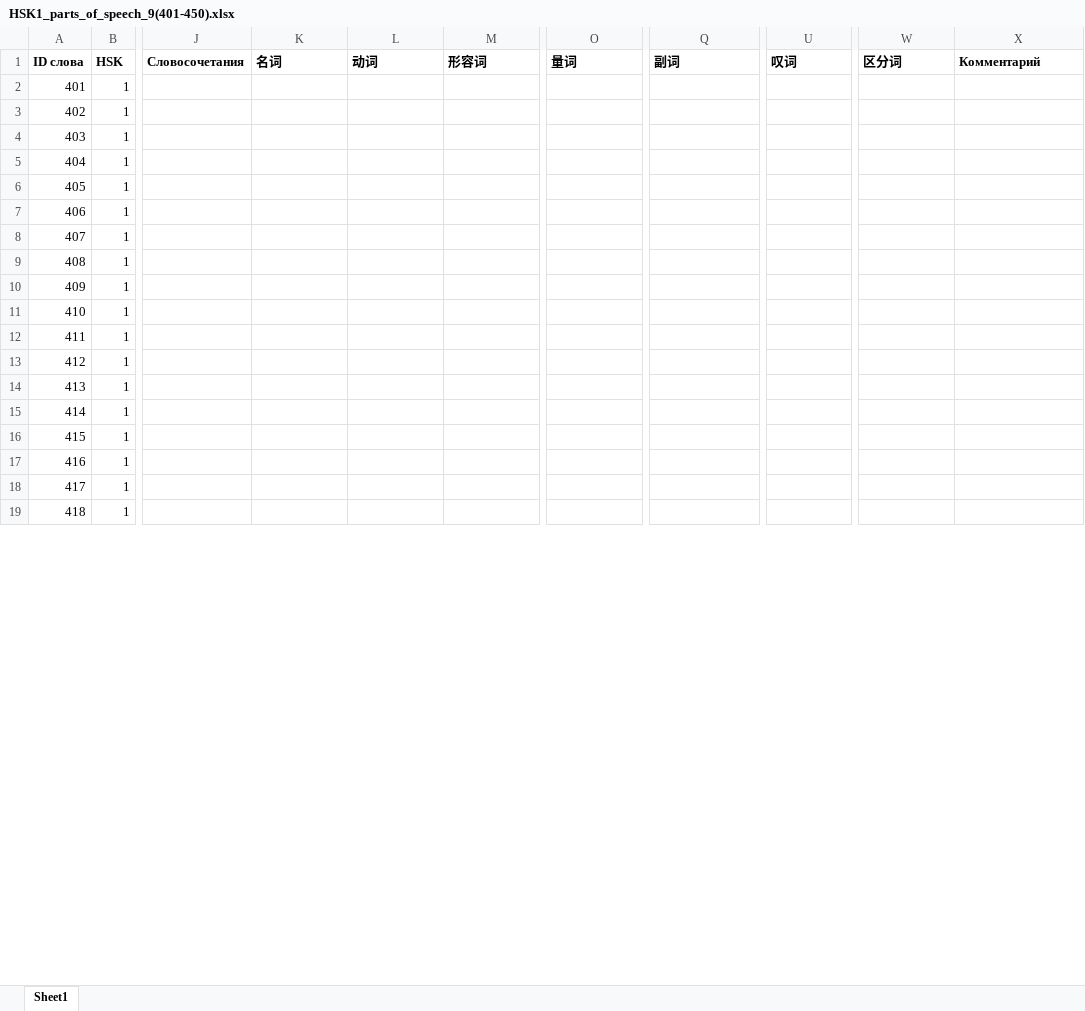
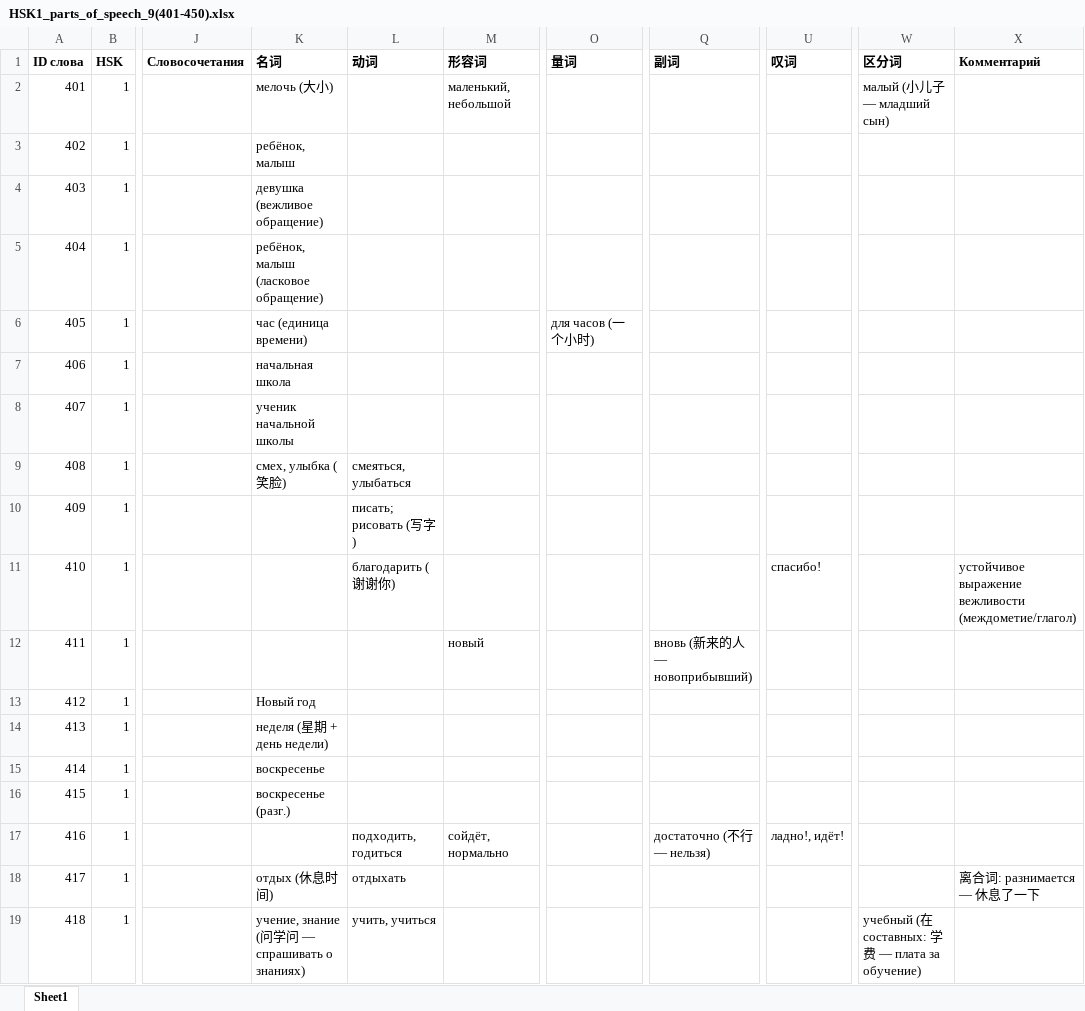
Before and after one commit to XeniaDay/ch_tones, an Excel workbook: HSK1_parts_of_speech_9(401-450).xlsx, sheet Sheet1, drawn as a sheet; only a part is shown, gaps mark what is left out; values as stored, in another font and other column widths than the file's, no borders; the diff covers the shown part only; the diff names each change by its address in the sheet, - before the commit and + after, or states it on an @@ line.

```diff
--- a/HSK1_parts_of_speech_9(401-450).xlsx (sheet Sheet1)
+++ b/HSK1_parts_of_speech_9(401-450).xlsx (sheet Sheet1)
-K2 (名词): (empty)
+K2 (名词): мелочь (大小)
-M2 (形容词): (empty)
+M2 (形容词): маленький, небольшой
-W2 (区分词): (empty)
+W2 (区分词): малый (小儿子 — младший сын)
-K3 (名词): (empty)
+K3 (名词): ребёнок, малыш
-K4 (名词): (empty)
+K4 (名词): девушка (вежливое обращение)
-K5 (名词): (empty)
+K5 (名词): ребёнок, малыш (ласковое обращение)
-K6 (名词): (empty)
+K6 (名词): час (единица времени)
-O6 (量词): (empty)
+O6 (量词): для часов (一个小时)
-K7 (名词): (empty)
+K7 (名词): начальная школа
-K8 (名词): (empty)
+K8 (名词): ученик начальной школы
-K9 (名词): (empty)
+K9 (名词): смех, улыбка (笑脸)
-L9 (动词): (empty)
+L9 (动词): смеяться, улыбаться
-L10 (动词): (empty)
+L10 (动词): писать; рисовать (写字)
-L11 (动词): (empty)
+L11 (动词): благодарить (谢谢你)
-U11 (叹词): (empty)
+U11 (叹词): спасибо!
-X11 (Комментарий): (empty)
+X11 (Комментарий): устойчивое выражение вежливости (междометие/глагол)
-M12 (形容词): (empty)
+M12 (形容词): новый
-Q12 (副词): (empty)
+Q12 (副词): вновь (新来的人 — новоприбывший)
-K13 (名词): (empty)
+K13 (名词): Новый год
-K14 (名词): (empty)
+K14 (名词): неделя (星期 + день недели)
-K15 (名词): (empty)
+K15 (名词): воскресенье
-K16 (名词): (empty)
+K16 (名词): воскресенье (разг.)
-L17 (动词): (empty)
+L17 (动词): подходить, годиться
-M17 (形容词): (empty)
+M17 (形容词): сойдёт, нормально
-Q17 (副词): (empty)
+Q17 (副词): достаточно (不行 — нельзя)
-U17 (叹词): (empty)
+U17 (叹词): ладно!, идёт!
-K18 (名词): (empty)
+K18 (名词): отдых (休息时间)
-L18 (动词): (empty)
+L18 (动词): отдыхать
-X18 (Комментарий): (empty)
+X18 (Комментарий): 离合词: разнимается — 休息了一下
-K19 (名词): (empty)
+K19 (名词): учение, знание (问学问 — спрашивать о знаниях)
-L19 (动词): (empty)
+L19 (动词): учить, учиться
-W19 (区分词): (empty)
+W19 (区分词): учебный (在 составных: 学费 — плата за обучение)
```
Also changed, not shown: 65 edited cells elsewhere in this sheet, HSK1_parts_of_speech_10(451-500).xlsx.
